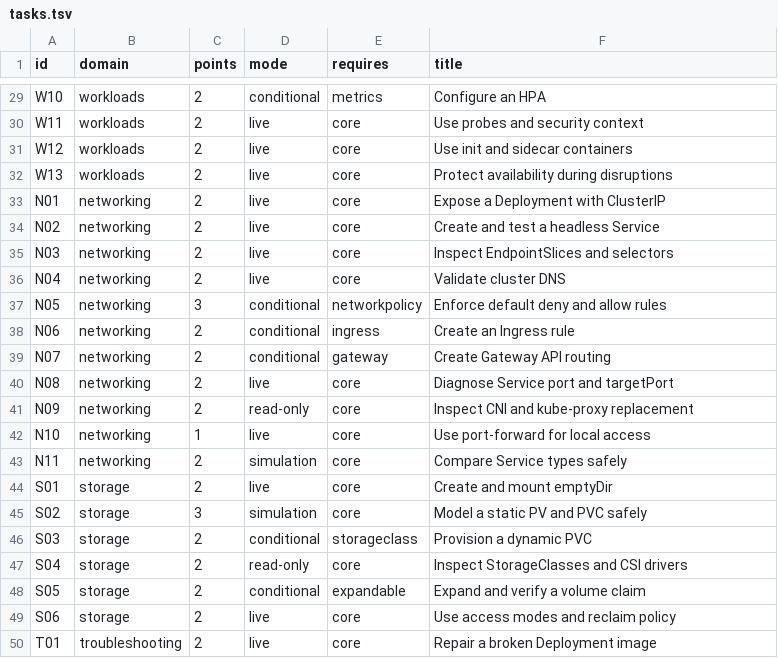
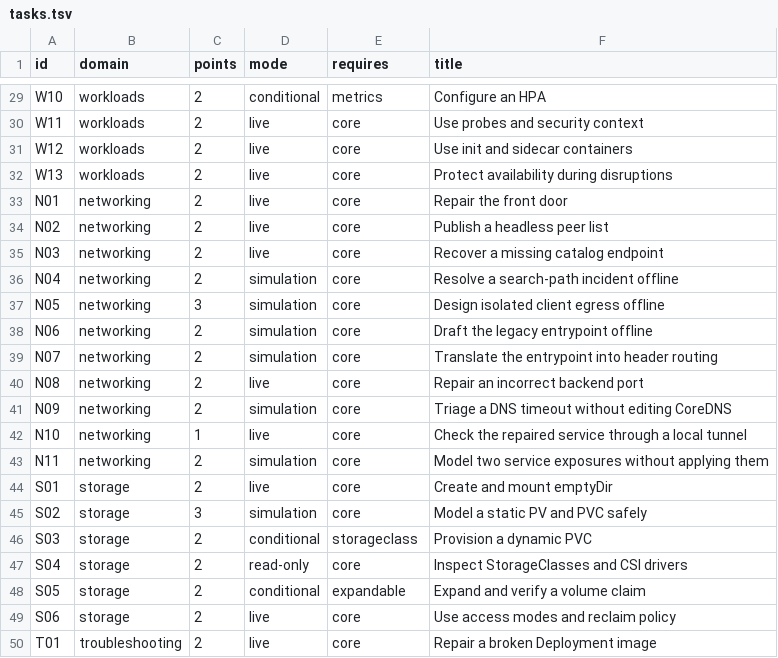
Before and after one commit to Breinich/cka-talos-practice, a TSV file: metadata/tasks.tsv, drawn as a sheet; only a part is shown, gaps mark what is left out.

Commit message:
Build scoped networking practice scenarios and exact offline/live scoring

```diff
--- a/metadata/tasks.tsv
+++ b/metadata/tasks.tsv
@@ -32,13 +32,13 @@ W12	workloads	2	live	core	Use init and sidecar containers
 W13	workloads	2	live	core	Protect availability during disruptions
-N01	networking	2	live	core	Expose a Deployment with ClusterIP
-N02	networking	2	live	core	Create and test a headless Service
-N03	networking	2	live	core	Inspect EndpointSlices and selectors
-N04	networking	2	live	core	Validate cluster DNS
-N05	networking	3	conditional	networkpolicy	Enforce default deny and allow rules
-N06	networking	2	conditional	ingress	Create an Ingress rule
-N07	networking	2	conditional	gateway	Create Gateway API routing
-N08	networking	2	live	core	Diagnose Service port and targetPort
-N09	networking	2	read-only	core	Inspect CNI and kube-proxy replacement
-N10	networking	1	live	core	Use port-forward for local access
-N11	networking	2	simulation	core	Compare Service types safely
+N01	networking	2	live	core	Repair the front door
+N02	networking	2	live	core	Publish a headless peer list
+N03	networking	2	live	core	Recover a missing catalog endpoint
+N04	networking	2	simulation	core	Resolve a search-path incident offline
+N05	networking	3	simulation	core	Design isolated client egress offline
+N06	networking	2	simulation	core	Draft the legacy entrypoint offline
+N07	networking	2	simulation	core	Translate the entrypoint into header routing
+N08	networking	2	live	core	Repair an incorrect backend port
+N09	networking	2	simulation	core	Triage a DNS timeout without editing CoreDNS
+N10	networking	1	live	core	Check the repaired service through a local tunnel
+N11	networking	2	simulation	core	Model two service exposures without applying them
 S01	storage	2	live	core	Create and mount emptyDir
```
Also changed, not shown: 23 other files.
